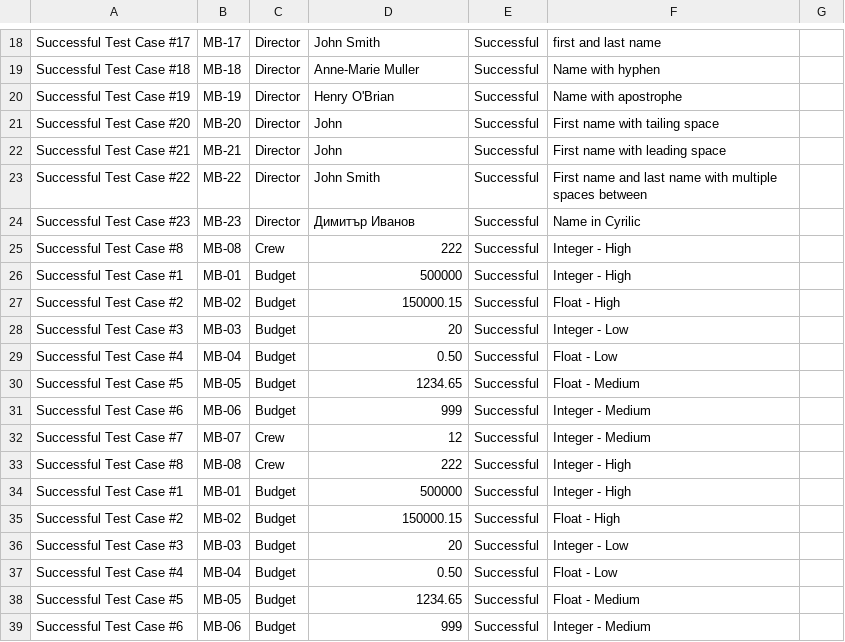
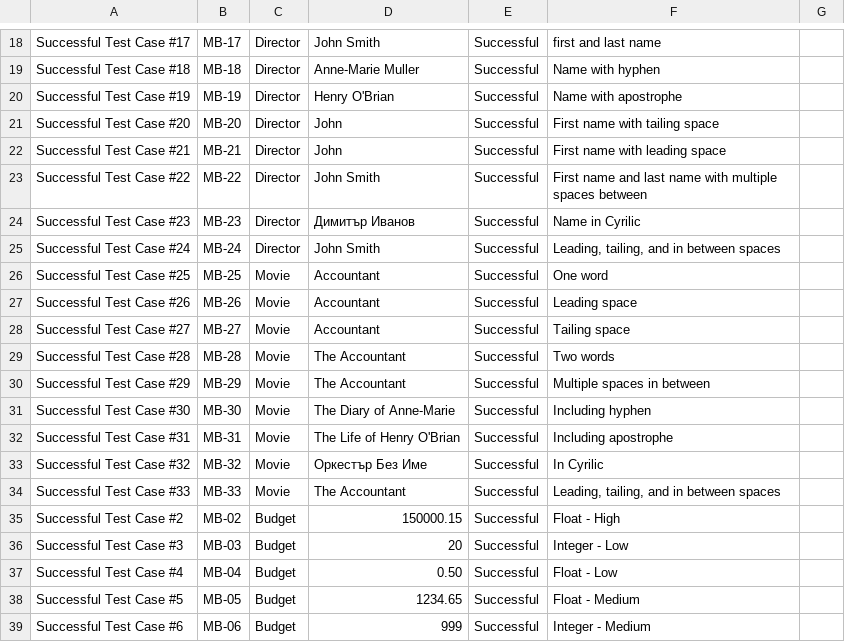
Before and after one commit to yulver-musa/QA_Portfolio, a TSV file: python_QA/Movie Budget QA - Test Cases.tsv, drawn as a sheet; only a part is shown, gaps mark what is left out.

Commit message:
Update Movie Budget QA - Test Cases.tsv

```diff
--- a/python_QA/Movie Budget QA - Test Cases.tsv
+++ b/python_QA/Movie Budget QA - Test Cases.tsv
@@ -24,12 +24,12 @@ Successful Test Case #22	MB-22	Director	John  Smith	Successful	First name and la
 Successful Test Case #23	MB-23	Director	Димитър Иванов	Successful	Name in Cyrilic	
-Successful Test Case #8	MB-08	Crew	222	Successful	Integer - High	
-Successful Test Case #1	MB-01	Budget	500000	Successful	Integer - High	
-Successful Test Case #2	MB-02	Budget	150000.15 	Successful	Float - High	
-Successful Test Case #3	MB-03	Budget	20	Successful	Integer - Low	
-Successful Test Case #4	MB-04	Budget	0.50 	Successful	Float - Low	
-Successful Test Case #5	MB-05	Budget	 1234.65	Successful	Float - Medium	
-Successful Test Case #6	MB-06	Budget	999	Successful	Integer - Medium	
-Successful Test Case #7	MB-07	Crew	12	Successful	Integer - Medium	
-Successful Test Case #8	MB-08	Crew	222	Successful	Integer - High	
-Successful Test Case #1	MB-01	Budget	500000	Successful	Integer - High	
+Successful Test Case #24	MB-24	Director	 John  Smith 	Successful	Leading, tailing, and in between spaces	
+Successful Test Case #25	MB-25	Movie	Accountant	Successful	One word	
+Successful Test Case #26	MB-26	Movie	 Accountant 	Successful	Leading space	
+Successful Test Case #27	MB-27	Movie	Accountant 	Successful	Tailing space	
+Successful Test Case #28	MB-28	Movie	The Accountant 	Successful	Two words	
+Successful Test Case #29	MB-29	Movie	 The  Accountant	Successful	Multiple spaces in between	
+Successful Test Case #30	MB-30	Movie	The Diary of Anne-Marie	Successful	Including hyphen	
+Successful Test Case #31	MB-31	Movie	The Life of Henry O'Brian	Successful	Including apostrophe	
+Successful Test Case #32	MB-32	Movie	Оркестър Без Име	Successful	In Cyrilic	
+Successful Test Case #33	MB-33	Movie	 The  Accountant 	Successful	Leading, tailing, and in between spaces	
 Successful Test Case #2	MB-02	Budget	150000.15 	Successful	Float - High	
```
